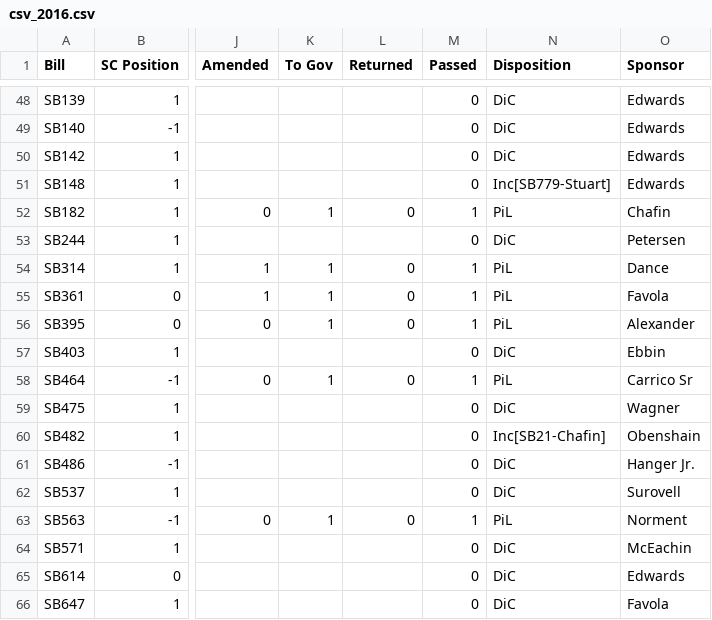
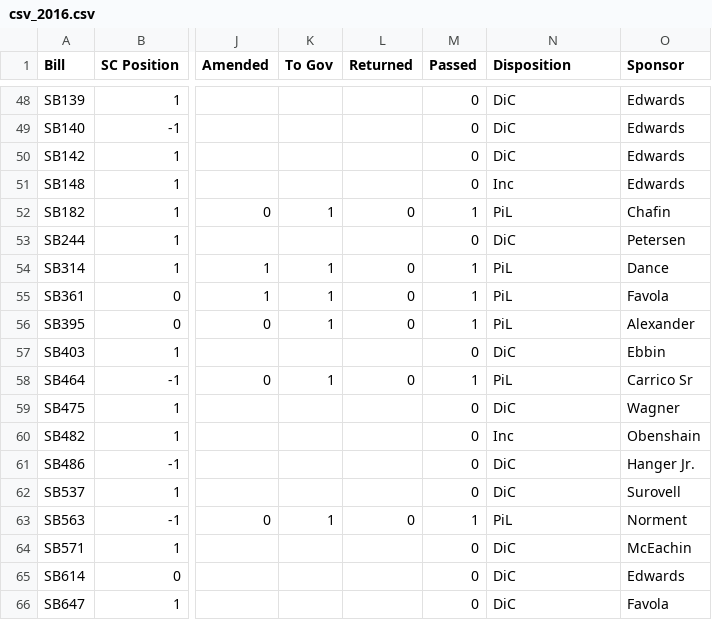
Before and after one commit to danilka4/Scerri-Lobbying-2021, a CSV file: data/csv_2016.csv, drawn as a sheet; only a part is shown, gaps mark what is left out; the diff names each change by its address in the sheet, - before the commit and + after, or states it on an @@ line.

```diff
--- a/data/csv_2016.csv
+++ b/data/csv_2016.csv
-N51 (Disposition): Inc[SB779-Stuart]
+N51 (Disposition): Inc
-N60 (Disposition): Inc[SB21-Chafin]
+N60 (Disposition): Inc
```
Also changed, not shown: data/csv_2015.csv, data/csv_2019.csv, 4 other files.
